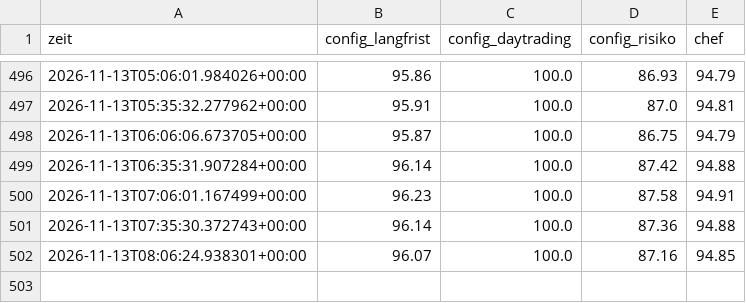
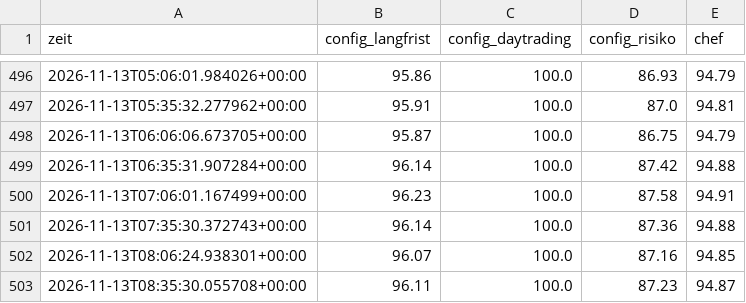
Before and after one commit to KaidoValue/trading-bot, a CSV file: daten/state/verlauf.csv, drawn as a sheet; only a part is shown, gaps mark what is left out.

```diff
--- a/daten/state/verlauf.csv
+++ b/daten/state/verlauf.csv
@@ -502 +502,2 @@ zeit,config_langfrist,config_daytrading,config_risiko,chef
 2026-11-13T08:06:24.938301+00:00,96.07,100.0,87.16,94.85
+2026-11-13T08:35:30.055708+00:00,96.11,100.0,87.23,94.87
```
Also changed, not shown: 7 other files.
